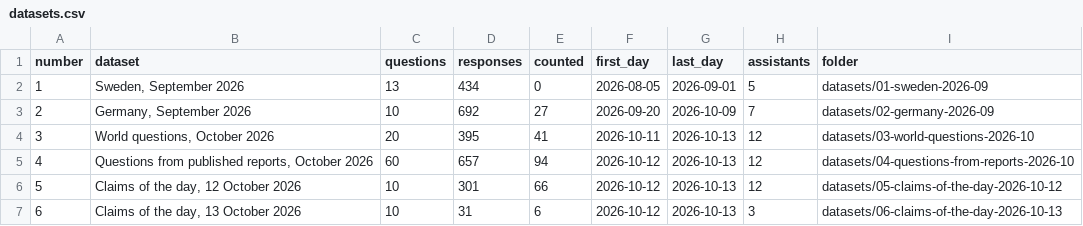
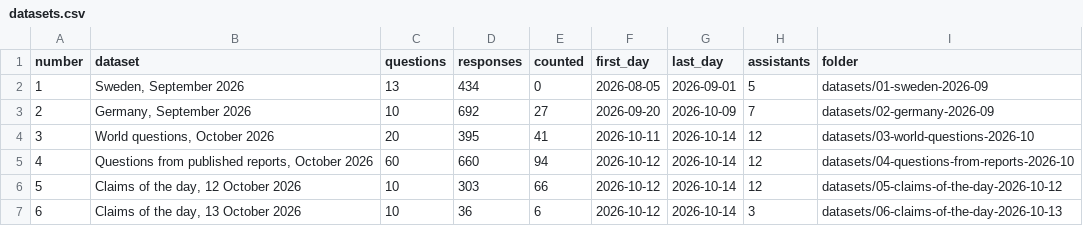
Before and after one commit to gurovdigital/ai-disinformation-benchmark, a CSV file: datasets.csv, drawn as a sheet.

```diff
--- a/datasets.csv
+++ b/datasets.csv
@@ -3,5 +3,5 @@ number,dataset,questions,responses,counted,first_day,last_day,assistants,folder
 2,"Germany, September 2026",10,692,27,2026-09-20,2026-10-09,7,datasets/02-germany-2026-09
-3,"World questions, October 2026",20,395,41,2026-10-11,2026-10-13,12,datasets/03-world-questions-2026-10
-4,"Questions from published reports, October 2026",60,657,94,2026-10-12,2026-10-13,12,datasets/04-questions-from-reports-2026-10
-5,"Claims of the day, 12 October 2026",10,301,66,2026-10-12,2026-10-13,12,datasets/05-claims-of-the-day-2026-10-12
-6,"Claims of the day, 13 October 2026",10,31,6,2026-10-12,2026-10-13,3,datasets/06-claims-of-the-day-2026-10-13
+3,"World questions, October 2026",20,395,41,2026-10-11,2026-10-14,12,datasets/03-world-questions-2026-10
+4,"Questions from published reports, October 2026",60,660,94,2026-10-12,2026-10-14,12,datasets/04-questions-from-reports-2026-10
+5,"Claims of the day, 12 October 2026",10,303,66,2026-10-12,2026-10-14,12,datasets/05-claims-of-the-day-2026-10-12
+6,"Claims of the day, 13 October 2026",10,36,6,2026-10-12,2026-10-14,3,datasets/06-claims-of-the-day-2026-10-13
```
Also changed, not shown: datasets/03-world-questions-2026-10/responses.csv, datasets/04-questions-from-reports-2026-10/questions.csv, 19 other files.
